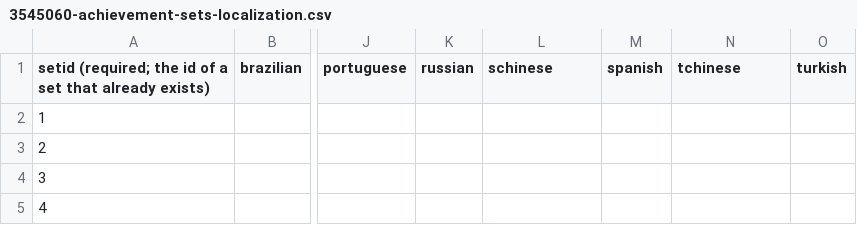
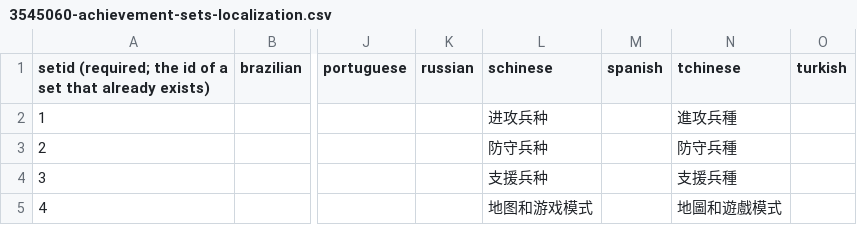
Before and after one commit to tf2classified/tf2classified-translations, a CSV file: tf2c_steamachievements/3545060-achievement-sets-localization.csv, drawn as a sheet; only a part is shown, gaps mark what is left out; the diff names each change by its address in the sheet, - before the commit and + after, or states it on an @@ line.

```diff
--- a/tf2c_steamachievements/3545060-achievement-sets-localization.csv
+++ b/tf2c_steamachievements/3545060-achievement-sets-localization.csv
-L2 (schinese): (empty)
+L2 (schinese): 进攻兵种
-N2 (tchinese): (empty)
+N2 (tchinese): 進攻兵種
-L3 (schinese): (empty)
+L3 (schinese): 防守兵种
-N3 (tchinese): (empty)
+N3 (tchinese): 防守兵種
-L4 (schinese): (empty)
+L4 (schinese): 支援兵种
-N4 (tchinese): (empty)
+N4 (tchinese): 支援兵種
-L5 (schinese): (empty)
+L5 (schinese): 地图和游戏模式
-N5 (tchinese): (empty)
+N5 (tchinese): 地圖和遊戲模式
```
Also changed, not shown: tf2c_steamachievements/3545060-achievements-localization.csv, 2 other files.
